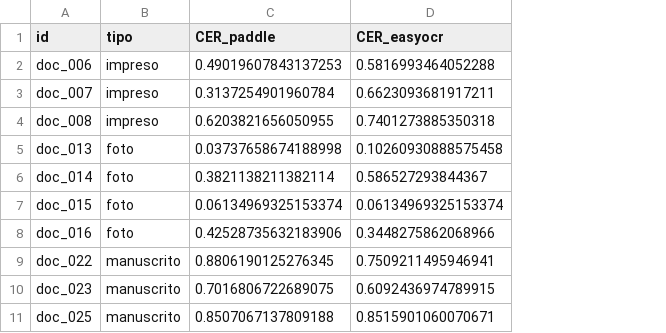
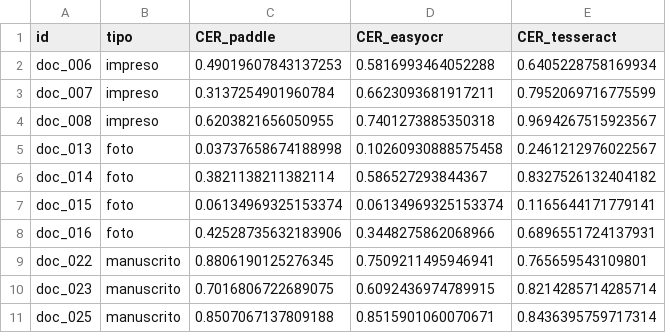
Before and after one commit to av-gomez/tarea_2, a CSV file: tarea_2/datos/metricas_documentos.csv, drawn as a sheet; the diff names each change by its address in the sheet, - before the commit and + after, or states it on an @@ line.

```diff
--- a/tarea_2/datos/metricas_documentos.csv
+++ b/tarea_2/datos/metricas_documentos.csv
+column E (CER_tesseract), rows 2-11: 0.6405228758169934 | 0.7952069716775599 | 0.9694267515923567 | 0.2461212976022567 | 0.8327526132404182 | 0.1165644171779141 | 0.6896551724137931 | 0.765659543109801 | 0.8214285714285714 | 0.8436395759717314
```
Also changed, not shown: tarea_2/datos/fuentes.csv, tarea_2/datos/metricas.csv, 9 other files.
